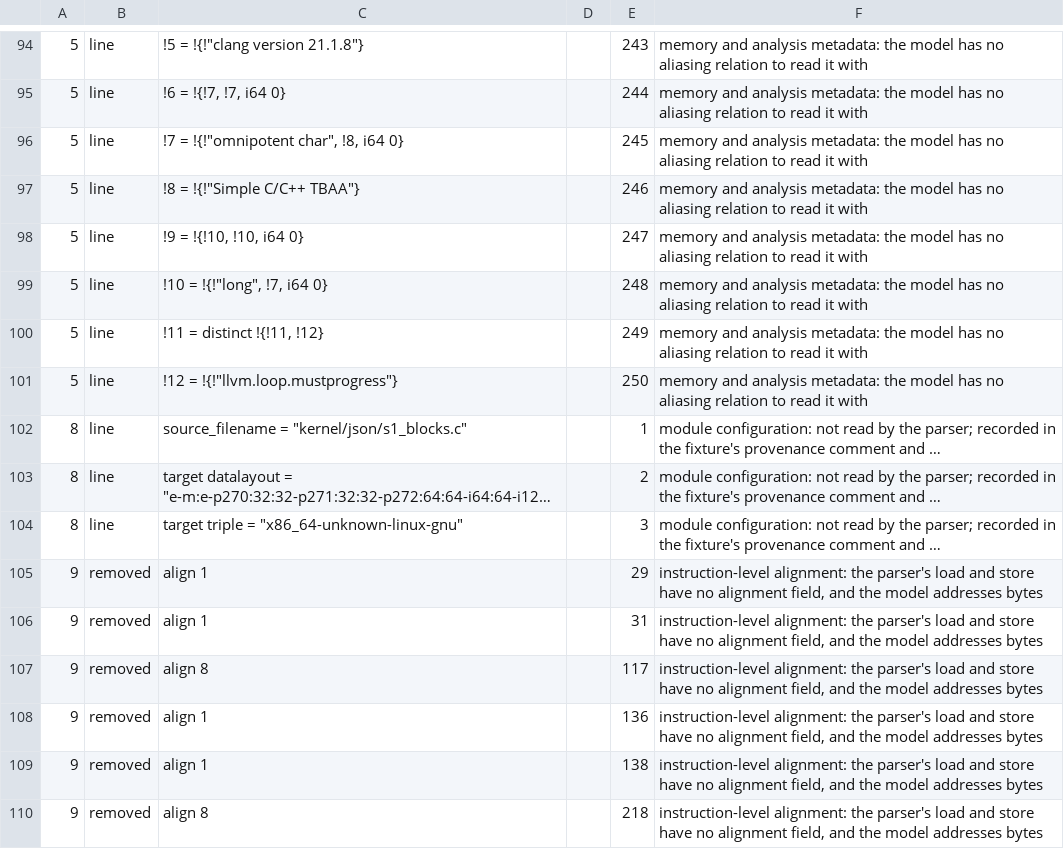
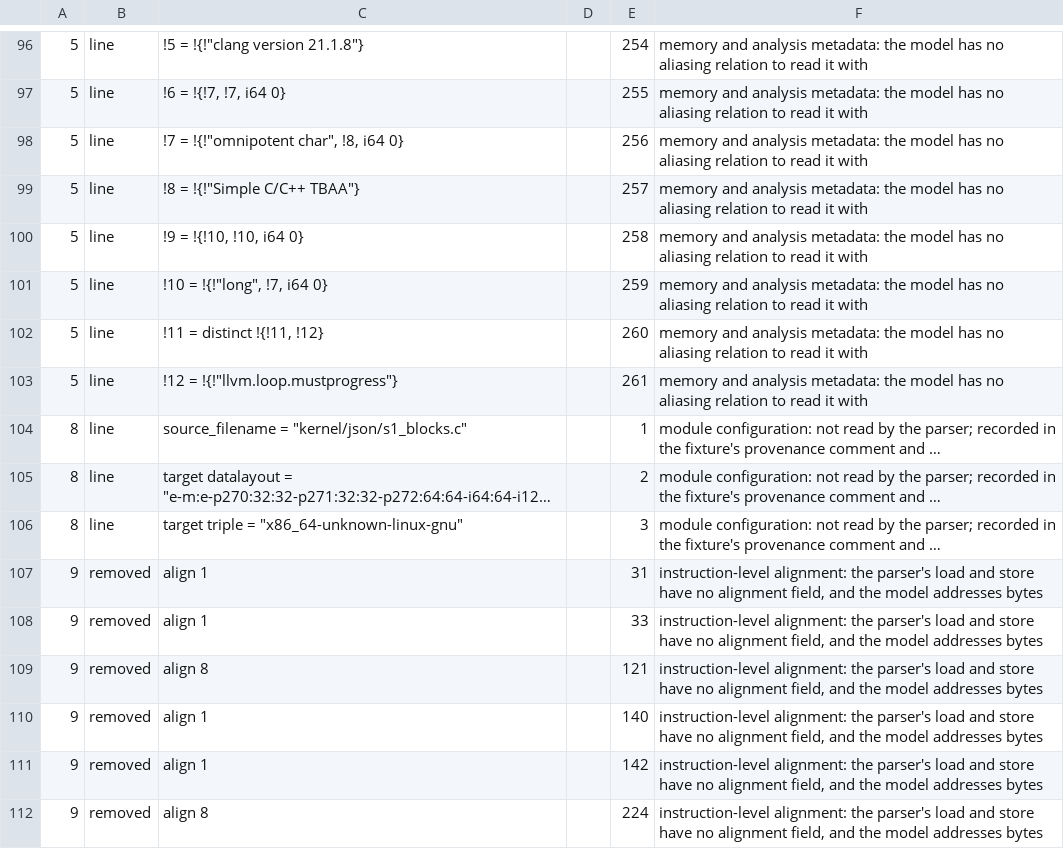
Before and after one commit to scidonia/lean-llvm, a TSV file: probes/install/ir/json-s1-blocks.strip.tsv, drawn as a sheet; only a part is shown, gaps mark what is left out; long unchanged cells end in …; removed rows and columns are numbered as before the commit, all else as after; the diff covers the shown part only; the diff names each change by its address in the sheet, - before the commit and + after, or states it on an @@ line.

Commit message:
JSON: freeze the block unit's ASCII return word, record and route
- `leanllvm_json_s1_blocks` returns `uint64_t`: 1 iff every document byte is < 0x80; the probe accumulates two vector ORs per block and one `ptestz` result, and `n = 0` returns 1.  Arguments stay 7; regions unchanged.
- Fixture regenerated (sha256 9cd8e904…), the header's `range` return attribute stripped by the capture, the census includes `ptestz`; `JsonS1BlocksIR` is the new 9-block AST with `retTy := .int 64` and a valued `ret`.
- Specification: `ascii_padded_iff`, the `JsonAsciiSkip` lemmas (`utf8Chars_literal_of_ascii`, `utf8WinPrefix_of_ascii`, `skip_sound`), the `s1BlocksPost` with the ASCII clause and gate-conditional list/frame clauses, and the `Γ_s1_blocks` record with its budget.
- Route `tests/json-s1-blocks/check.sh`: 42,126 rows, both arms and the return column agree between the object and the pinned AST; the ASCII column is cross-checked against the staged document; the defect object moves exactly the partial-tail rows and a tampered expectation fails.
- Builds: `LeanLLVM` 1,112 jobs, `leanllvm-json-s1-blocks` 2,210 jobs; the route exits 0.
- Still owed: `s1_blocks_refines`, `s1_blocks_undefined_of_no_read`, `s1_blocks_satisfies` and their pins; the block traces and loop induction are the next stage.

```diff
--- a/probes/install/ir/json-s1-blocks.strip.tsv
+++ b/probes/install/ir/json-s1-blocks.strip.tsv
-E96: 243
+E96: 254
-E97: 244
+E97: 255
-E98: 245
+E98: 256
-E99: 246
+E99: 257
-E100: 247
+E100: 258
-E101: 248
+E101: 259
-E102: 249
+E102: 260
-E103: 250
+E103: 261
-row 105: 9 | removed | align 1 |  | 29 | instruction-level alignment: the parser's load and store have no alignment field, and the model addresses bytes
+row 108: 9 | removed | align 1 |  | 33 | instruction-level alignment: the parser's load and store have no alignment field, and the model addresses bytes
-E109: 117
+E109: 121
-E110: 136
+E110: 140
-E111: 138
+E111: 142
-E112: 218
+E112: 224
```
Also changed, not shown: 4 added rows, 2 removed rows and 45 edited cells elsewhere in this file, probes/install/ir/json-s1-blocks.rewrites.tsv, 22 other files.
